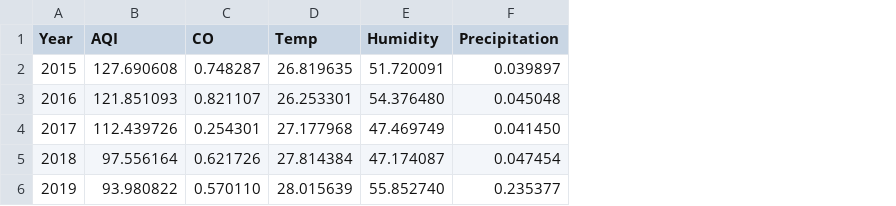
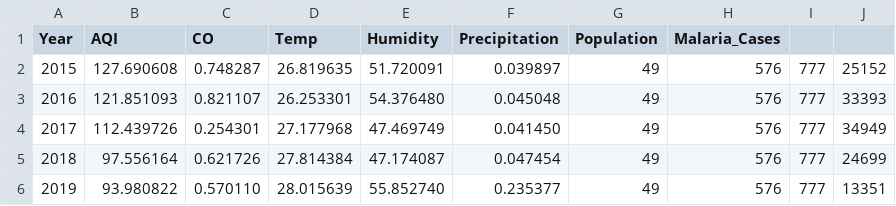
Before and after one commit to harisaisundhar/climate-malaria-canal, a CSV file: ML_model/ANDHRA_PD.csv, drawn as a sheet; the diff names each change by its address in the sheet, - before the commit and + after, or states it on an @@ line.

```diff
--- a/ML_model/ANDHRA_PD.csv
+++ b/ML_model/ANDHRA_PD.csv
+column G (Population), rows 2-6: all 49
+column H (Malaria_Cases), rows 2-6: all 576
+column I, rows 2-6: all 777
+column J, rows 2-6: 25152 | 33393 | 34949 | 24699 | 13351
```
Also changed, not shown: ML_model/DELHI.csv, ML_model/KARNATAKA.csv, 3 other files.
